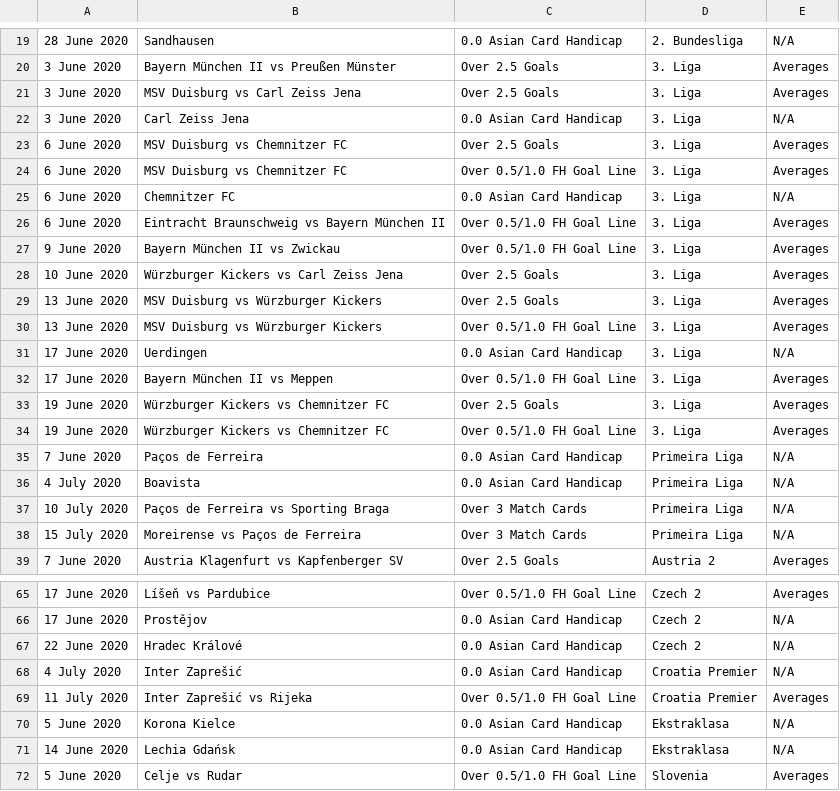
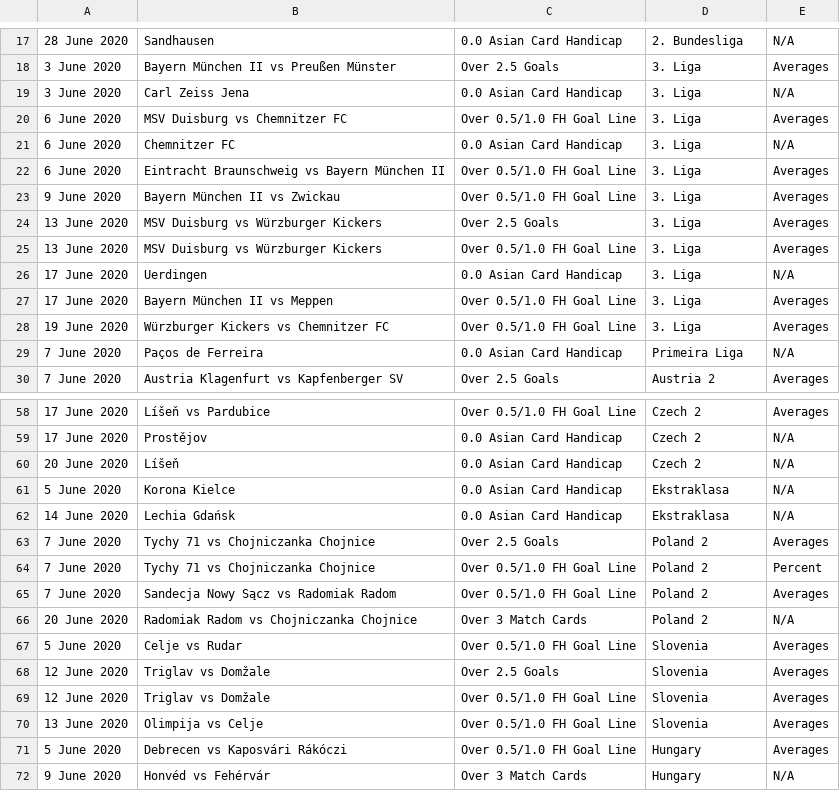
Before and after one commit to arjybarji/FootballScraping, a CSV file: bets.csv, drawn as a sheet; only a part is shown, gaps mark what is left out; the shorter side is filled out with more unchanged rows; the diff covers the shown part only.

```diff
--- a/bets.csv
+++ b/bets.csv
@@ -20,5 +18,3 @@
 3 June 2020,Bayern München II vs Preußen Münster,Over 2.5 Goals,3. Liga,Averages
-3 June 2020,MSV Duisburg vs Carl Zeiss Jena,Over 2.5 Goals,3. Liga,Averages
 3 June 2020,Carl Zeiss Jena,0.0 Asian Card Handicap,3. Liga,N/A
-6 June 2020,MSV Duisburg vs Chemnitzer FC,Over 2.5 Goals,3. Liga,Averages
 6 June 2020,MSV Duisburg vs Chemnitzer FC,Over 0.5/1.0 FH Goal Line,3. Liga,Averages
@@ -27,3 +23,2 @@
 9 June 2020,Bayern München II vs Zwickau,Over 0.5/1.0 FH Goal Line,3. Liga,Averages
-10 June 2020,Würzburger Kickers vs Carl Zeiss Jena,Over 2.5 Goals,3. Liga,Averages
 13 June 2020,MSV Duisburg vs Würzburger Kickers,Over 2.5 Goals,3. Liga,Averages
@@ -32,8 +27,4 @@
 17 June 2020,Bayern München II vs Meppen,Over 0.5/1.0 FH Goal Line,3. Liga,Averages
-19 June 2020,Würzburger Kickers vs Chemnitzer FC,Over 2.5 Goals,3. Liga,Averages
 19 June 2020,Würzburger Kickers vs Chemnitzer FC,Over 0.5/1.0 FH Goal Line,3. Liga,Averages
 7 June 2020,Paços de Ferreira,0.0 Asian Card Handicap,Primeira Liga,N/A
-4 July 2020,Boavista,0.0 Asian Card Handicap,Primeira Liga,N/A
-10 July 2020,Paços de Ferreira vs Sporting Braga,Over 3 Match Cards,Primeira Liga,N/A
-15 July 2020,Moreirense vs Paços de Ferreira,Over 3 Match Cards,Primeira Liga,N/A
 7 June 2020,Austria Klagenfurt vs Kapfenberger SV,Over 2.5 Goals,Austria 2,Averages
@@ -66,7 +59,9 @@
 17 June 2020,Prostějov,0.0 Asian Card Handicap,Czech 2,N/A
-22 June 2020,Hradec Králové,0.0 Asian Card Handicap,Czech 2,N/A
-4 July 2020,Inter Zaprešić,0.0 Asian Card Handicap,Croatia Premier,N/A
-11 July 2020,Inter Zaprešić vs Rijeka,Over 0.5/1.0 FH Goal Line,Croatia Premier,Averages
+20 June 2020,Líšeň,0.0 Asian Card Handicap,Czech 2,N/A
 5 June 2020,Korona Kielce,0.0 Asian Card Handicap,Ekstraklasa,N/A
 14 June 2020,Lechia Gdańsk,0.0 Asian Card Handicap,Ekstraklasa,N/A
+7 June 2020,Tychy 71 vs Chojniczanka Chojnice,Over 2.5 Goals,Poland 2,Averages
+7 June 2020,Tychy 71 vs Chojniczanka Chojnice,Over 0.5/1.0 FH Goal Line,Poland 2,Percent
+7 June 2020,Sandecja Nowy Sącz vs Radomiak Radom,Over 0.5/1.0 FH Goal Line,Poland 2,Averages
+20 June 2020,Radomiak Radom vs Chojniczanka Chojnice,Over 3 Match Cards,Poland 2,N/A
 5 June 2020,Celje vs Rudar,Over 0.5/1.0 FH Goal Line,Slovenia,Averages
```
Also changed, not shown: 3 added rows and 6 removed rows elsewhere in this file, combinedBets.csv, formBets.csv, 18 other files.
